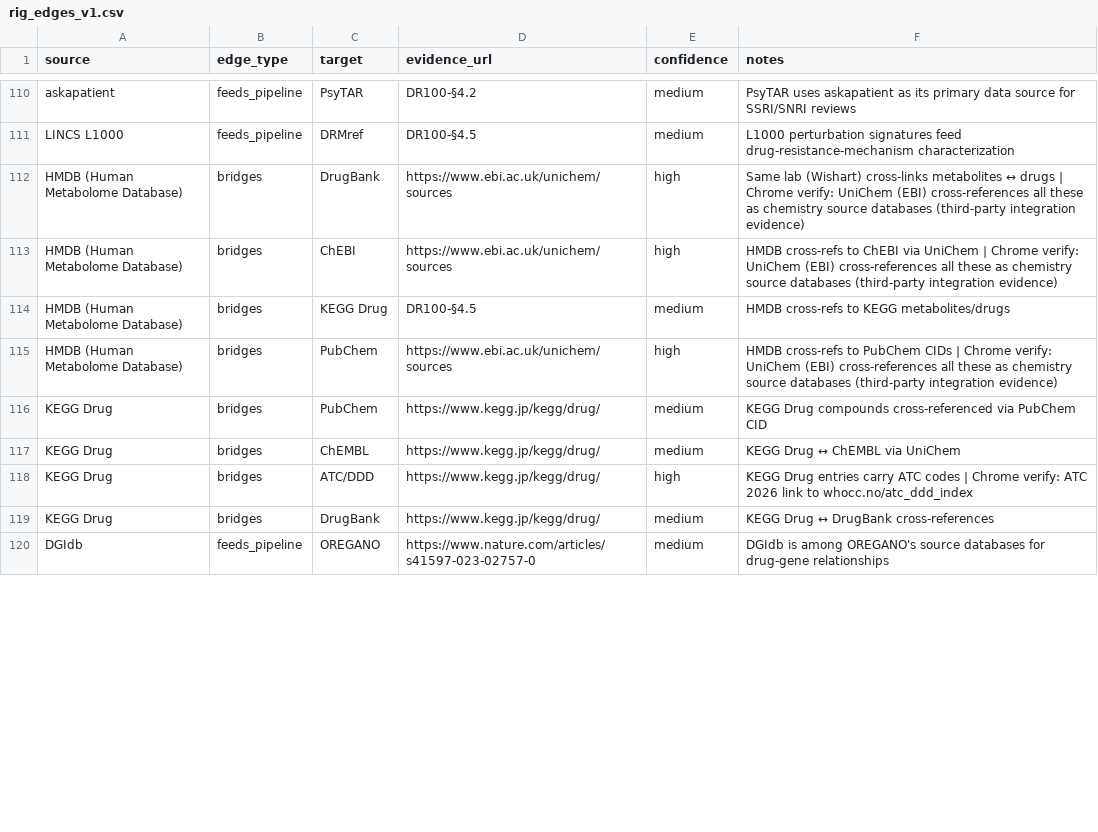
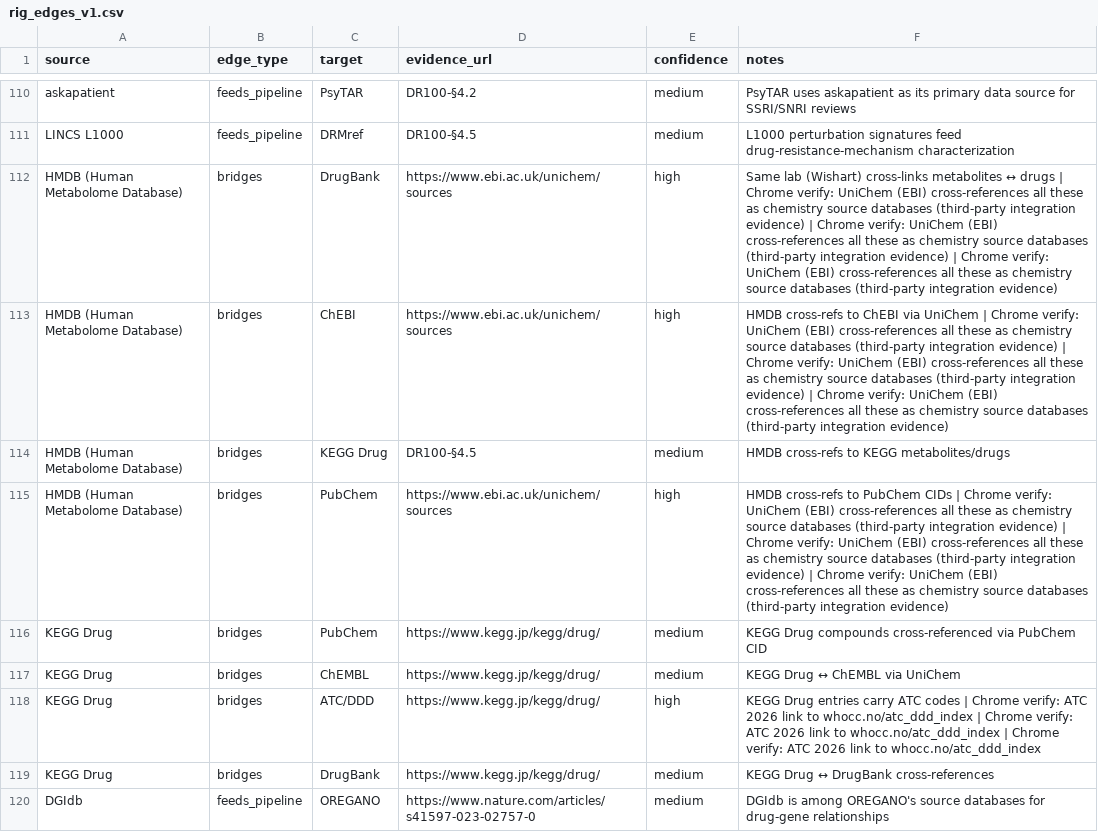
Before and after one commit to QSong-github/DR100, a CSV file: rig/rig_edges_v1.csv, drawn as a sheet; only a part is shown, gaps mark what is left out; the diff covers the shown part only.

```diff
--- a/rig/rig_edges_v1.csv
+++ b/rig/rig_edges_v1.csv
@@ -111,9 +111,9 @@ askapatient,feeds_pipeline,PsyTAR,DR100-§4.2,medium,PsyTAR uses askapatient as
 LINCS L1000,feeds_pipeline,DRMref,DR100-§4.5,medium,L1000 perturbation signatures feed drug-resistance-mechanism characterization
-HMDB (Human Metabolome Database),bridges,DrugBank,https://www.ebi.ac.uk/unichem/sources,high,Same lab (Wishart) cross-links metabolites ↔ drugs | Chrome verify: UniChem (EBI) cross-references all these as chemistry source databases (third-party integration evidence)
-HMDB (Human Metabolome Database),bridges,ChEBI,https://www.ebi.ac.uk/unichem/sources,high,HMDB cross-refs to ChEBI via UniChem | Chrome verify: UniChem (EBI) cross-references all these as chemistry source databases (third-party integration evidence)
+HMDB (Human Metabolome Database),bridges,DrugBank,https://www.ebi.ac.uk/unichem/sources,high,Same lab (Wishart) cross-links metabolites ↔ drugs | Chrome verify: UniChem (EBI) cross-references all these as chemistry source databases (third-party integration evidence) | Chrome verify: UniChem (EBI) cross-references all these as chemistry source databases (third-party integration evidence) | Chrome verify: UniChem (EBI) cross-references all these as chemistry source databases (third-party integration evidence)
+HMDB (Human Metabolome Database),bridges,ChEBI,https://www.ebi.ac.uk/unichem/sources,high,HMDB cross-refs to ChEBI via UniChem | Chrome verify: UniChem (EBI) cross-references all these as chemistry source databases (third-party integration evidence) | Chrome verify: UniChem (EBI) cross-references all these as chemistry source databases (third-party integration evidence) | Chrome verify: UniChem (EBI) cross-references all these as chemistry source databases (third-party integration evidence)
 HMDB (Human Metabolome Database),bridges,KEGG Drug,DR100-§4.5,medium,HMDB cross-refs to KEGG metabolites/drugs
-HMDB (Human Metabolome Database),bridges,PubChem,https://www.ebi.ac.uk/unichem/sources,high,HMDB cross-refs to PubChem CIDs | Chrome verify: UniChem (EBI) cross-references all these as chemistry source databases (third-party integration evidence)
+HMDB (Human Metabolome Database),bridges,PubChem,https://www.ebi.ac.uk/unichem/sources,high,HMDB cross-refs to PubChem CIDs | Chrome verify: UniChem (EBI) cross-references all these as chemistry source databases (third-party integration evidence) | Chrome verify: UniChem (EBI) cross-references all these as chemistry source databases (third-party integration evidence) | Chrome verify: UniChem (EBI) cross-references all these as chemistry source databases (third-party integration evidence)
 KEGG Drug,bridges,PubChem,https://www.kegg.jp/kegg/drug/,medium,KEGG Drug compounds cross-referenced via PubChem CID
 KEGG Drug,bridges,ChEMBL,https://www.kegg.jp/kegg/drug/,medium,KEGG Drug ↔ ChEMBL via UniChem
-KEGG Drug,bridges,ATC/DDD,https://www.kegg.jp/kegg/drug/,high,KEGG Drug entries carry ATC codes | Chrome verify: ATC 2026 link to whocc.no/atc_ddd_index
+KEGG Drug,bridges,ATC/DDD,https://www.kegg.jp/kegg/drug/,high,KEGG Drug entries carry ATC codes | Chrome verify: ATC 2026 link to whocc.no/atc_ddd_index | Chrome verify: ATC 2026 link to whocc.no/atc_ddd_index | Chrome verify: ATC 2026 link to whocc.no/atc_ddd_index
 KEGG Drug,bridges,DrugBank,https://www.kegg.jp/kegg/drug/,medium,KEGG Drug ↔ DrugBank cross-references
```
Also changed, not shown: 28 edited cells elsewhere in this file, 2 other files.
